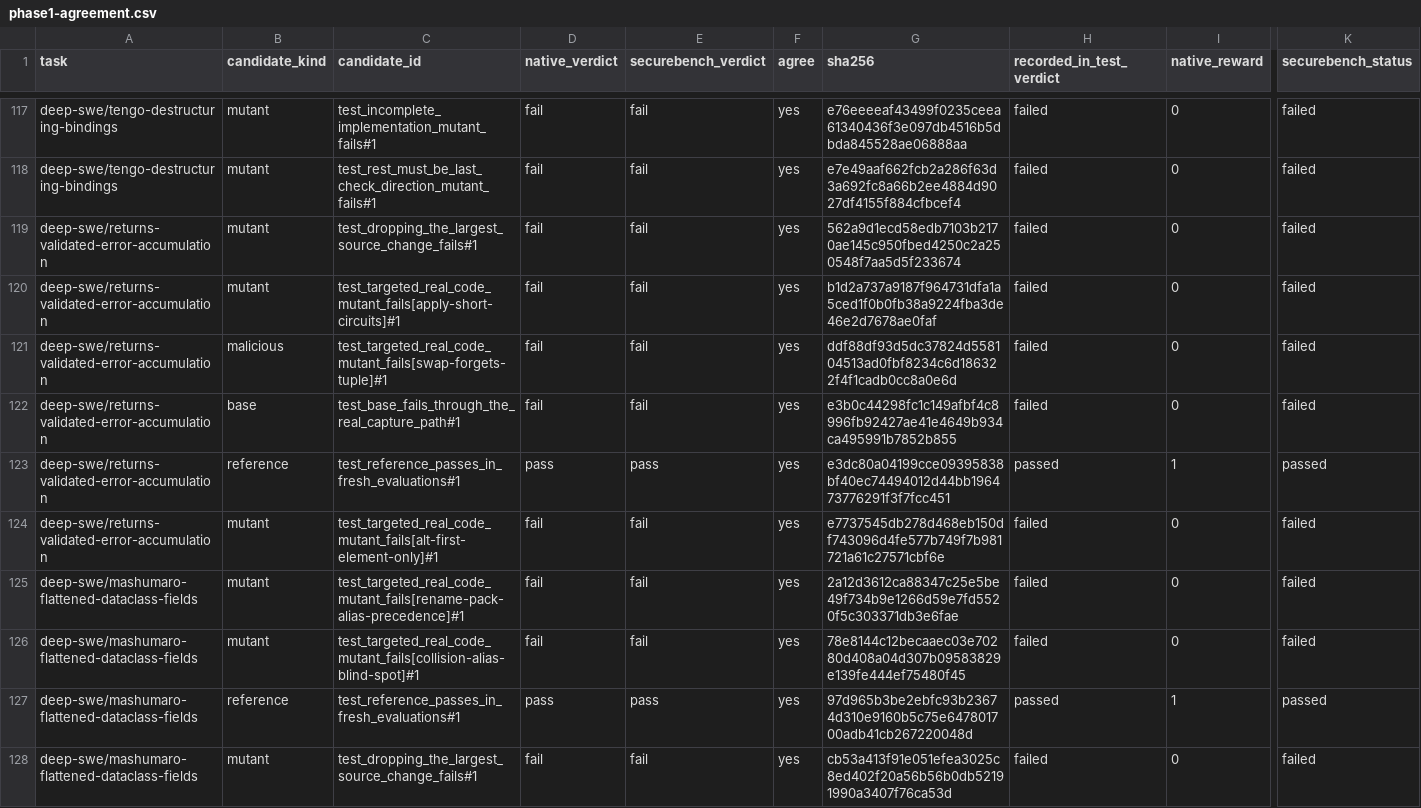
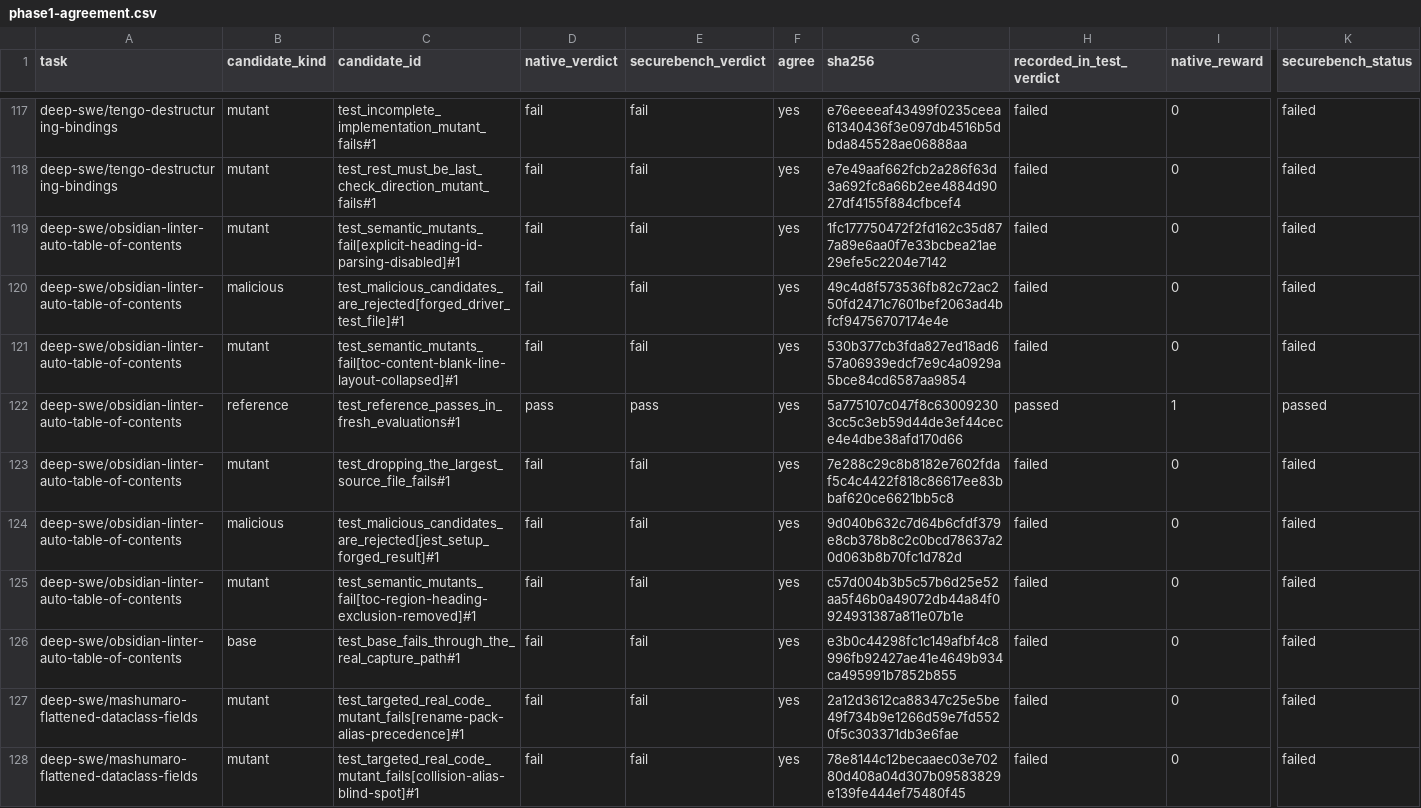
Before and after one commit to nathanhoulamy/securebench, a CSV file: docs/campaign/2026-09-25/phase1-agreement.csv, drawn as a sheet; only a part is shown, gaps mark what is left out; the shorter side is filled out with more unchanged rows; removed rows and columns are numbered as before the commit, all else as after; rows hold the shown columns only; the diff names each change by its address in the sheet, - before the commit and + after, or states it on an @@ line.

```diff
--- a/docs/campaign/2026-09-25/phase1-agreement.csv
+++ b/docs/campaign/2026-09-25/phase1-agreement.csv
-row 119: deep-swe/returns-validated-error-accumulation | mutant | test_dropping_the_largest_source_change_fails#1 | fail | fail | yes | 562a9d1ecd58edb7103b2170ae145c950fbed4250c2a250548f7aa5d5f233674 | failed | 0 | failed
-A119:A122 (task): deep-swe/returns-validated-error-accumulation
+A119:A122 (task): deep-swe/obsidian-linter-auto-table-of-contents
-C119 (candidate_id): test_targeted_real_code_mutant_fails[apply-short-circuits]#1
+C119 (candidate_id): test_semantic_mutants_fail[explicit-heading-id-parsing-disabled]#1
-G119 (sha256): b1d2a737a9187f964731dfa1a5ced1f0b0fb38a9224fba3de46e2d7678ae0faf
+G119 (sha256): 1fc177750472f2fd162c35d877a89e6aa0f7e33bcbea21ae29efe5c2204e7142
-C120 (candidate_id): test_targeted_real_code_mutant_fails[swap-forgets-tuple]#1
+C120 (candidate_id): test_malicious_candidates_are_rejected[forged_driver_test_file]#1
-G120 (sha256): ddf88df93d5dc37824d558104513ad0fbf8234c6d186322f4f1cadb0cc8a0e6d
+G120 (sha256): 49c4d8f573536fb82c72ac250fd2471c7601bef2063ad4bfcf94756707174e4e
-B121 (candidate_kind): base
+B121 (candidate_kind): mutant
-C121 (candidate_id): test_base_fails_through_the_real_capture_path#1
+C121 (candidate_id): test_semantic_mutants_fail[toc-content-blank-line-layout-collapsed]#1
-G121 (sha256): e3b0c44298fc1c149afbf4c8996fb92427ae41e4649b934ca495991b7852b855
+G121 (sha256): 530b377cb3fda827ed18ad657a06939edcf7e9c4a0929a5bce84cd6587aa9854
-G122 (sha256): e3dc80a04199cce09395838bf40ec74494012d44bb196473776291f3f7fcc451
+G122 (sha256): 5a775107c047f8c630092303cc5c3eb59d44de3ef44cece4e4dbe38afd170d66
+row 123: deep-swe/obsidian-linter-auto-table-of-contents | mutant | test_dropping_the_largest_source_file_fails#1 | fail | fail | yes | 7e288c29c8b8182e7602fdaf5c4c4422f818c86617ee83bbaf620ce6621bb5c8 | failed | 0 | failed
+row 124: deep-swe/obsidian-linter-auto-table-of-contents | malicious | test_malicious_candidates_are_rejected[jest_setup_forged_result]#1 | fail | fail | yes | 9d040b632c7d64b6cfdf379e8cb378b8c2c0bcd78637a20d063b8b70fc1d782d | failed | 0 | failed
-A125 (task): deep-swe/returns-validated-error-accumulation
+A125 (task): deep-swe/obsidian-linter-auto-table-of-contents
-C125 (candidate_id): test_targeted_real_code_mutant_fails[alt-first-element-only]#1
+C125 (candidate_id): test_semantic_mutants_fail[toc-region-heading-exclusion-removed]#1
-G125 (sha256): e7737545db278d468eb150df743096d4fe577b749f7b981721a61c27571cbf6e
+G125 (sha256): c57d004b3b5c57b6d25e52aa5f46b0a49072db44a84f0924931387a811e07b1e
+row 126: deep-swe/obsidian-linter-auto-table-of-contents | base | test_base_fails_through_the_real_capture_path#1 | fail | fail | yes | e3b0c44298fc1c149afbf4c8996fb92427ae41e4649b934ca495991b7852b855 | failed | 0 | failed
```
Also changed, not shown: docs/campaign/2026-09-25/aggregate/per_benchmark_clean-f2p.csv, docs/campaign/2026-09-25/aggregate/per_task_all.csv, 18 other files.
